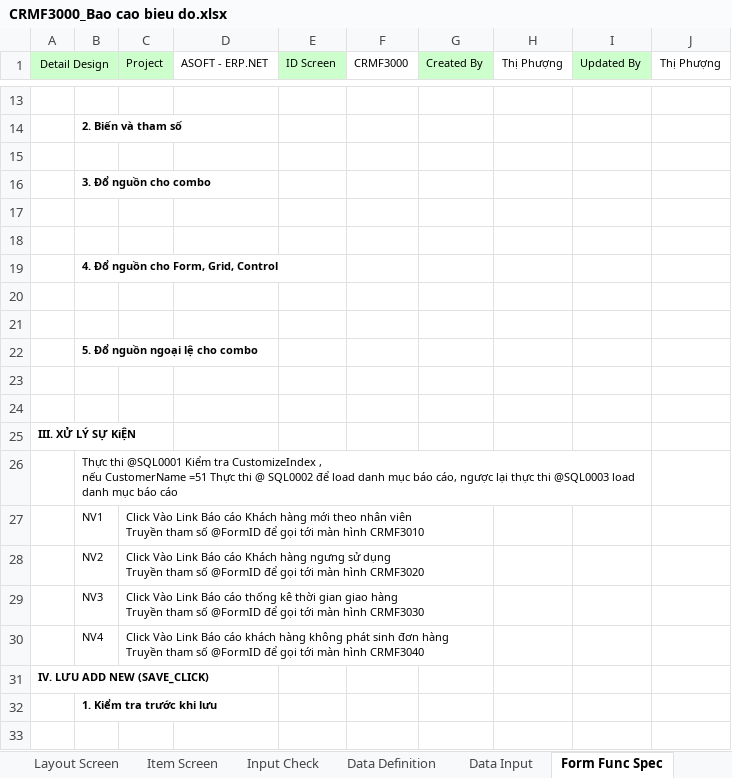
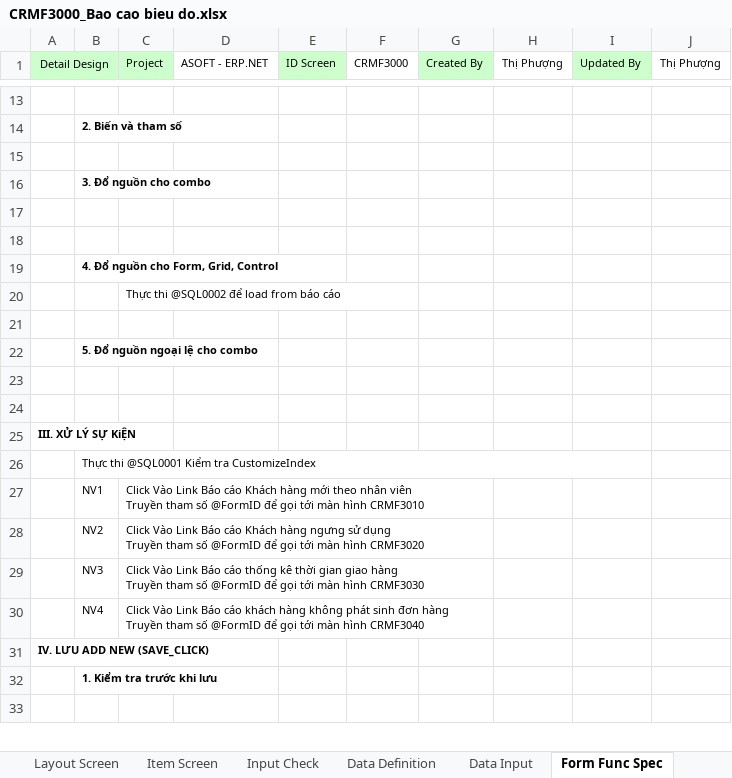
Before and after one commit to ASOFT-Solution/asoft-test-svn, an Excel workbook: 2015/201512/10_DOCUMENT/13_DETAIL_DESIGN/Bao cao bieu do/CRMF3000_Bao cao bieu do.xlsx, sheet Form Func Spec, drawn as a sheet; only a part is shown, gaps mark what is left out; values as stored, in another font and other column widths than the file's, no borders; ↵ is a line break in a cell; the diff names each change by its address in the sheet, - before the commit and + after, or states it on an @@ line.

```diff
--- a/2015/201512/10_DOCUMENT/13_DETAIL_DESIGN/Bao cao bieu do/CRMF3000_Bao cao bieu do.xlsx (sheet Form Func Spec)
+++ b/2015/201512/10_DOCUMENT/13_DETAIL_DESIGN/Bao cao bieu do/CRMF3000_Bao cao bieu do.xlsx (sheet Form Func Spec)
-C20 (Project): (empty)
+C20 (Project): Thực thi @SQL0002 để load from báo cáo
-B26: …tra CustomizeIndex , ↵ nếu CustomerName =51 Thực thi @ SQL0002 để load danh mục báo cáo, ngược lại thực thi @SQL0003 load danh mục báo cáo
+B26: …tra CustomizeIndex
```
Also changed, not shown: sheet Data Input, sheet Item Screen.
